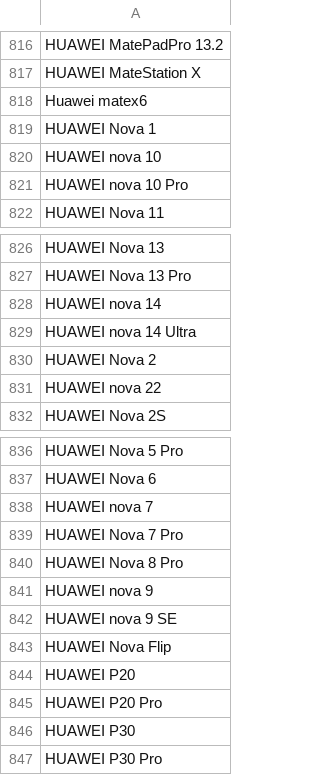
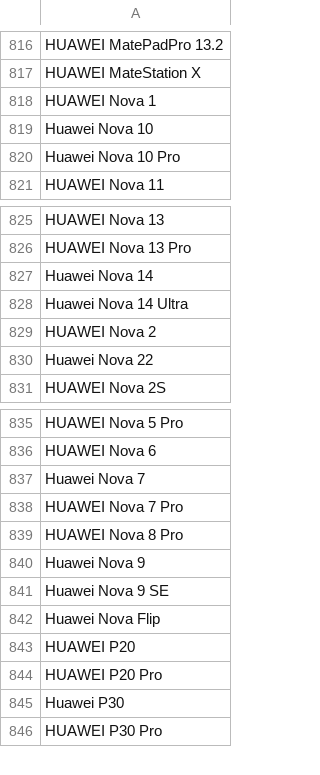
Before and after one commit to jeandecian/wiki-iot-product-name-verifier, a CSV file: combined.csv, drawn as a sheet; only a part is shown, gaps mark what is left out; the diff covers the shown part only.

```diff
--- a/combined.csv
+++ b/combined.csv
@@ -817,6 +817,5 @@ HUAWEI MatePadPro 13.2
 HUAWEI MateStation X
-Huawei matex6
 HUAWEI Nova 1
-HUAWEI nova 10
-HUAWEI nova 10 Pro
+Huawei Nova 10
+Huawei Nova 10 Pro
 HUAWEI Nova 11
@@ -827,6 +826,6 @@ HUAWEI Nova 13
 HUAWEI Nova 13 Pro
-HUAWEI nova 14
-HUAWEI nova 14 Ultra
+Huawei Nova 14
+Huawei Nova 14 Ultra
 HUAWEI Nova 2
-HUAWEI nova 22
+Huawei Nova 22
 HUAWEI Nova 2S
@@ -837,11 +836,11 @@ HUAWEI Nova 5 Pro
 HUAWEI Nova 6
-HUAWEI nova 7
+Huawei Nova 7
 HUAWEI Nova 7 Pro
 HUAWEI Nova 8 Pro
-HUAWEI nova 9
-HUAWEI nova 9 SE
-HUAWEI Nova Flip
+Huawei Nova 9
+Huawei Nova 9 SE
+Huawei Nova Flip
 HUAWEI P20
 HUAWEI P20 Pro
-HUAWEI P30
+Huawei P30
 HUAWEI P30 Pro
```
Also changed, not shown: 2 removed rows and 1 edited cell elsewhere in this file, unapproved.csv, verified.csv, 1 other file.
